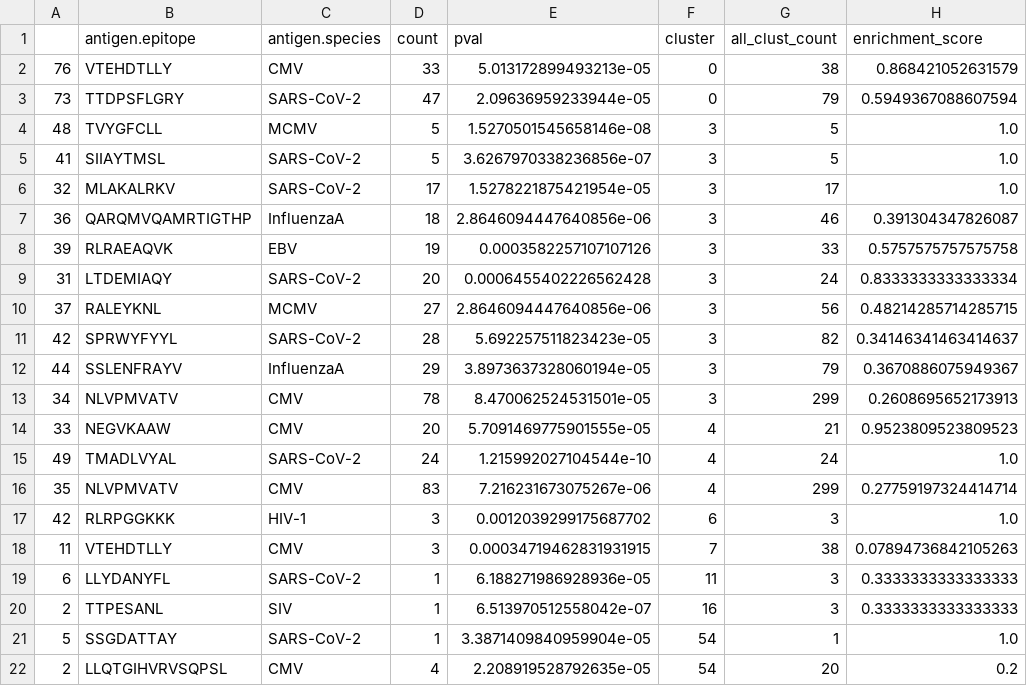
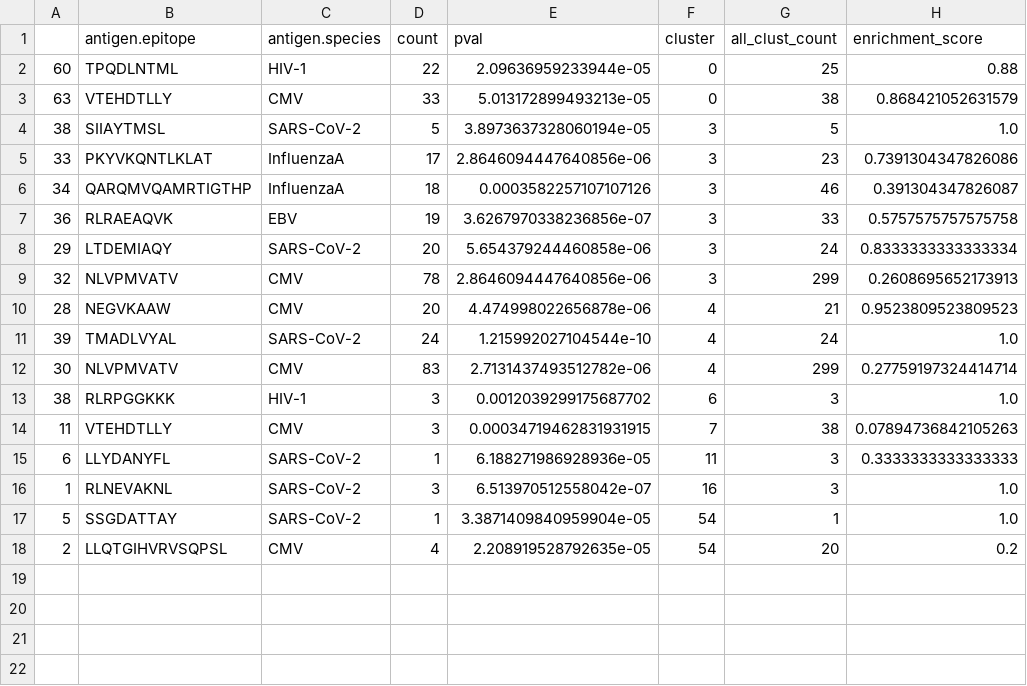
Before and after one commit to antigenomics/tcr-covid-classifier, a CSV file: figures/associations/fmba_TRB_sign_assoc.csv, drawn as a sheet.

```diff
--- a/figures/associations/fmba_TRB_sign_assoc.csv
+++ b/figures/associations/fmba_TRB_sign_assoc.csv
@@ -1,21 +1,17 @@
 ,antigen.epitope,antigen.species,count,pval,cluster,all_clust_count,enrichment_score
-76,VTEHDTLLY,CMV,33,5.013172899493213e-05,0,38,0.868421052631579
-73,TTDPSFLGRY,SARS-CoV-2,47,2.09636959233944e-05,0,79,0.5949367088607594
-48,TVYGFCLL,MCMV,5,1.5270501545658146e-08,3,5,1.0
-41,SIIAYTMSL,SARS-CoV-2,5,3.6267970338236856e-07,3,5,1.0
-32,MLAKALRKV,SARS-CoV-2,17,1.5278221875421954e-05,3,17,1.0
-36,QARQMVQAMRTIGTHP,InfluenzaA,18,2.8646094447640856e-06,3,46,0.391304347826087
-39,RLRAEAQVK,EBV,19,0.0003582257107107126,3,33,0.5757575757575758
-31,LTDEMIAQY,SARS-CoV-2,20,0.0006455402226562428,3,24,0.8333333333333334
-37,RALEYKNL,MCMV,27,2.8646094447640856e-06,3,56,0.48214285714285715
-42,SPRWYFYYL,SARS-CoV-2,28,5.692257511823423e-05,3,82,0.34146341463414637
-44,SSLENFRAYV,InfluenzaA,29,3.8973637328060194e-05,3,79,0.3670886075949367
-34,NLVPMVATV,CMV,78,8.470062524531501e-05,3,299,0.2608695652173913
-33,NEGVKAAW,CMV,20,5.7091469775901555e-05,4,21,0.9523809523809523
-49,TMADLVYAL,SARS-CoV-2,24,1.215992027104544e-10,4,24,1.0
-35,NLVPMVATV,CMV,83,7.216231673075267e-06,4,299,0.27759197324414714
-42,RLRPGGKKK,HIV-1,3,0.0012039299175687702,6,3,1.0
+60,TPQDLNTML,HIV-1,22,2.09636959233944e-05,0,25,0.88
+63,VTEHDTLLY,CMV,33,5.013172899493213e-05,0,38,0.868421052631579
+38,SIIAYTMSL,SARS-CoV-2,5,3.8973637328060194e-05,3,5,1.0
+33,PKYVKQNTLKLAT,InfluenzaA,17,2.8646094447640856e-06,3,23,0.7391304347826086
+34,QARQMVQAMRTIGTHP,InfluenzaA,18,0.0003582257107107126,3,46,0.391304347826087
+36,RLRAEAQVK,EBV,19,3.6267970338236856e-07,3,33,0.5757575757575758
+29,LTDEMIAQY,SARS-CoV-2,20,5.654379244460858e-06,3,24,0.8333333333333334
+32,NLVPMVATV,CMV,78,2.8646094447640856e-06,3,299,0.2608695652173913
+28,NEGVKAAW,CMV,20,4.474998022656878e-06,4,21,0.9523809523809523
+39,TMADLVYAL,SARS-CoV-2,24,1.215992027104544e-10,4,24,1.0
+30,NLVPMVATV,CMV,83,2.7131437493512782e-06,4,299,0.27759197324414714
+38,RLRPGGKKK,HIV-1,3,0.0012039299175687702,6,3,1.0
 11,VTEHDTLLY,CMV,3,0.00034719462831931915,7,38,0.07894736842105263
 6,LLYDANYFL,SARS-CoV-2,1,6.188271986928936e-05,11,3,0.3333333333333333
-2,TTPESANL,SIV,1,6.513970512558042e-07,16,3,0.3333333333333333
+1,RLNEVAKNL,SARS-CoV-2,3,6.513970512558042e-07,16,3,1.0
 5,SSGDATTAY,SARS-CoV-2,1,3.3871409840959904e-05,54,1,1.0
```
Also changed, not shown: figures/associations/adaptive_TRB_sign_assoc.csv, figures/associations/fmba_wo_test_TRB_sign_assoc.csv, 34 other files.
